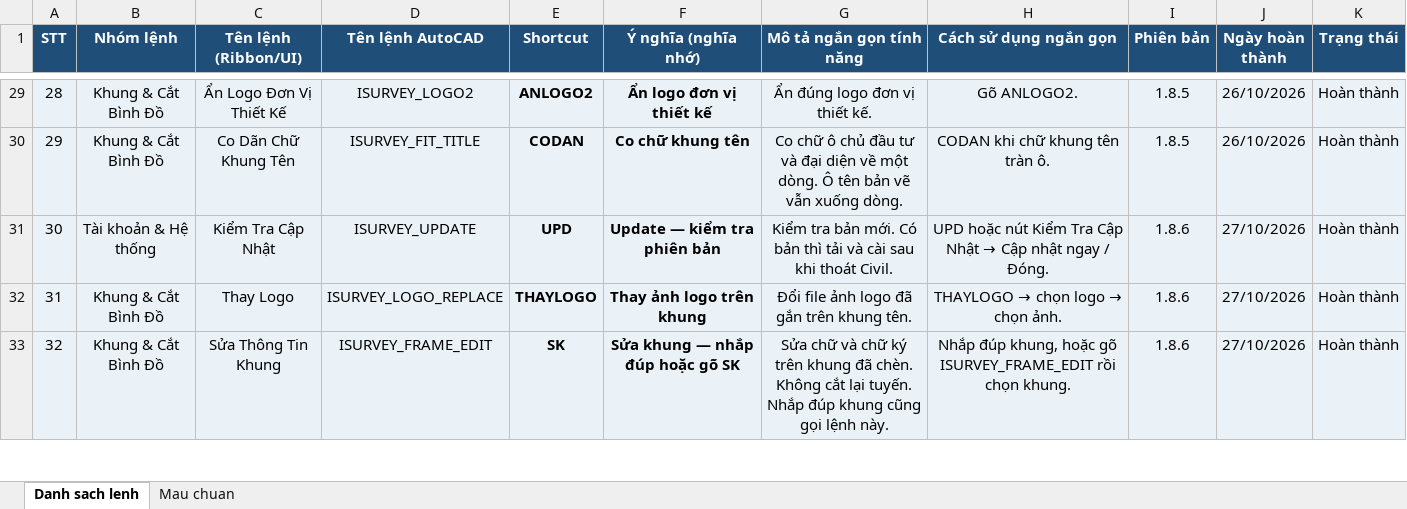
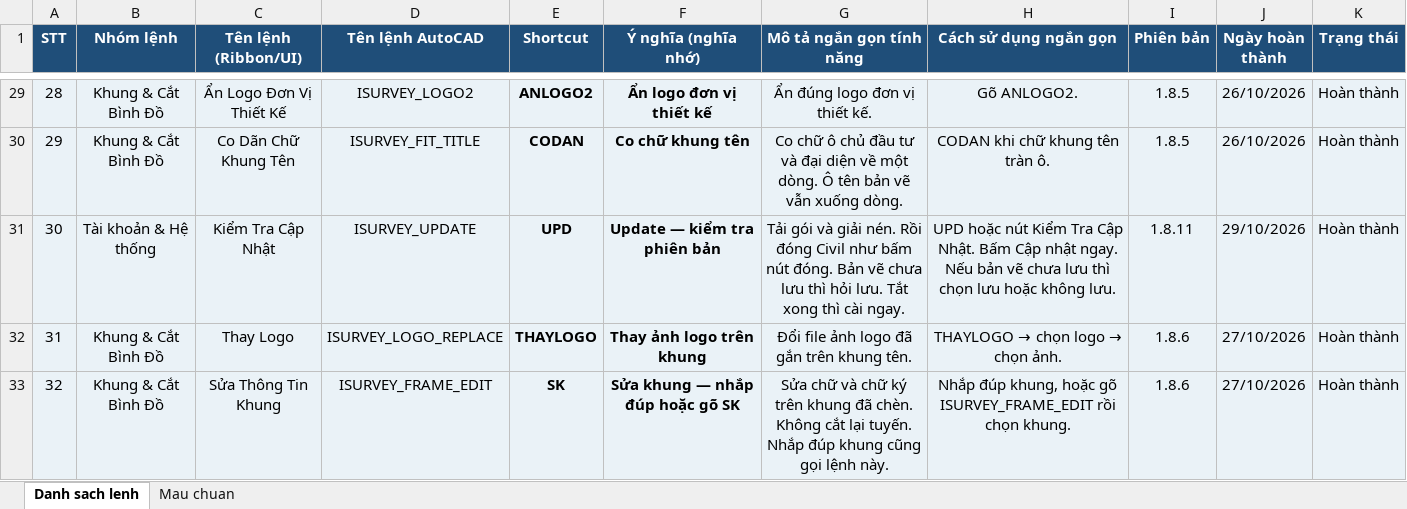
Before and after one commit to iSurvey86/isurvey, an Excel workbook: docs/Danh_sach_lenh_iSurvey.xlsx, sheet Danh sach lenh, drawn as a sheet; only a part is shown, gaps mark what is left out; values as stored, in another font and other column widths than the file's, no borders; the diff names each change by its address in the sheet, - before the commit and + after, or states it on an @@ line.

```diff
--- a/docs/Danh_sach_lenh_iSurvey.xlsx (sheet Danh sach lenh)
+++ b/docs/Danh_sach_lenh_iSurvey.xlsx (sheet Danh sach lenh)
-G31 (Mô tả ngắn gọn tính năng): Kiểm tra bản mới. Có bản thì tải và cài sau khi thoát Civil.
+G31 (Mô tả ngắn gọn tính năng): Tải gói và giải nén. Rồi đóng Civil như bấm nút đóng. Bản vẽ chưa lưu thì hỏi lưu. Tắt xong thì cài ngay.
@@ H31 (Cách sử dụng ngắn gọn): …Tra Cập Nhật → Cập nhật ngay / Đóng. → …Tra Cập Nhật. Bấm Cập nhật ngay. Nếu bản vẽ chưa lưu thì chọn lưu hoặc không lưu. @@
-I31 (Phiên bản): 1.8.6
+I31 (Phiên bản): 1.8.11
-J31 (Ngày hoàn thành): 27/10/2026
+J31 (Ngày hoàn thành): 29/10/2026
```
Also changed, not shown: 9 other files.
